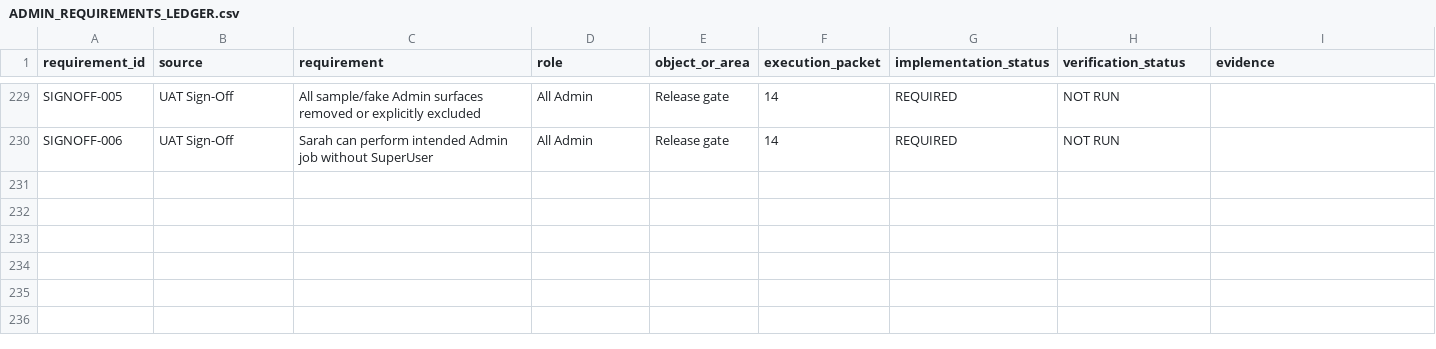
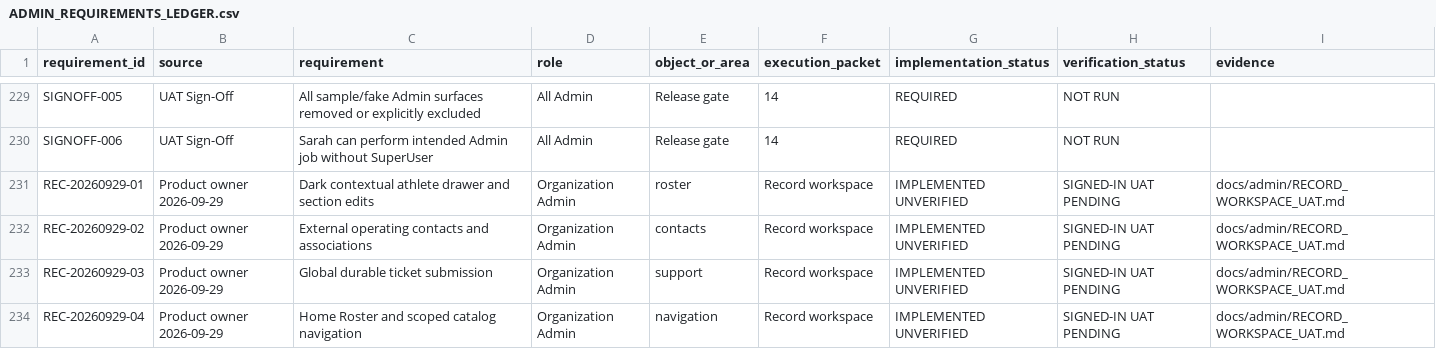
Before and after one commit to CoachClintProjects/LS1SportsEAM, a CSV file: docs/admin/ADMIN_REQUIREMENTS_LEDGER.csv, drawn as a sheet; only a part is shown, gaps mark what is left out; the diff names each change by its address in the sheet, - before the commit and + after, or states it on an @@ line.

Commit message:
Build dark athlete record drawers, scoped contacts, support tickets and roster navigation

```diff
--- a/docs/admin/ADMIN_REQUIREMENTS_LEDGER.csv
+++ b/docs/admin/ADMIN_REQUIREMENTS_LEDGER.csv
+row 231: REC-20260929-01 | Product owner 2026-09-29 | Dark contextual athlete drawer and section edits | Organization Admin | roster | Record workspace | IMPLEMENTED UNVERIFIED | SIGNED-IN UAT PENDING | docs/admin/RECORD_WORKSPACE_UAT.md
+row 232: REC-20260929-02 | Product owner 2026-09-29 | External operating contacts and associations | Organization Admin | contacts | Record workspace | IMPLEMENTED UNVERIFIED | SIGNED-IN UAT PENDING | docs/admin/RECORD_WORKSPACE_UAT.md
+row 233: REC-20260929-03 | Product owner 2026-09-29 | Global durable ticket submission | Organization Admin | support | Record workspace | IMPLEMENTED UNVERIFIED | SIGNED-IN UAT PENDING | docs/admin/RECORD_WORKSPACE_UAT.md
+row 234: REC-20260929-04 | Product owner 2026-09-29 | Home Roster and scoped catalog navigation | Organization Admin | navigation | Record workspace | IMPLEMENTED UNVERIFIED | SIGNED-IN UAT PENDING | docs/admin/RECORD_WORKSPACE_UAT.md
```
Also changed, not shown: 27 other files.
